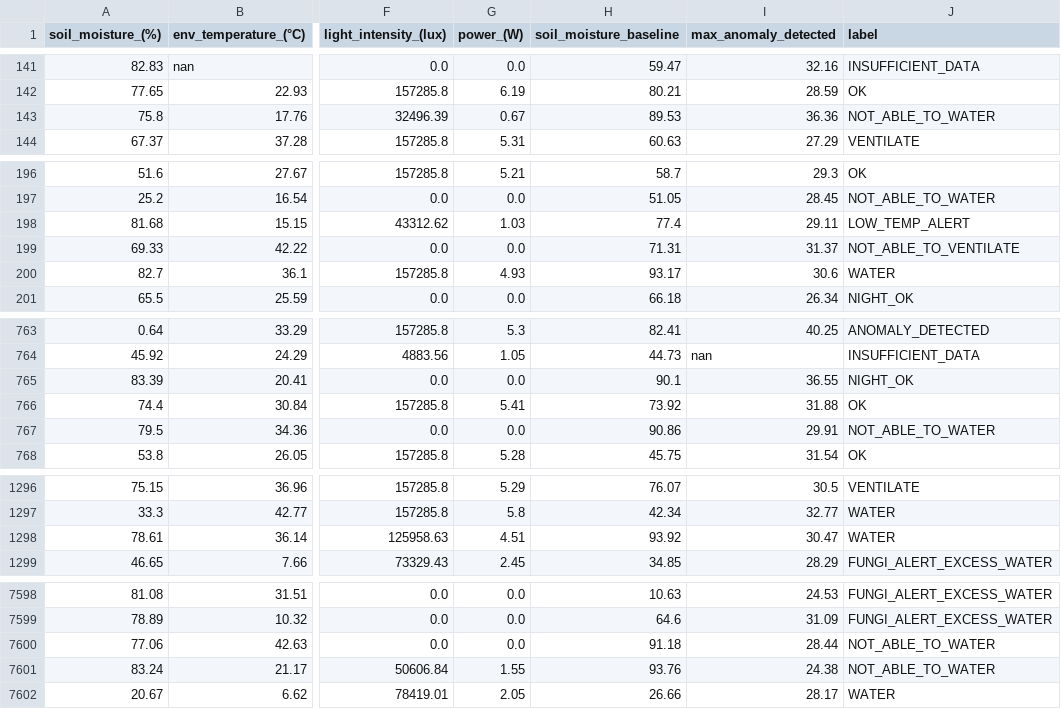
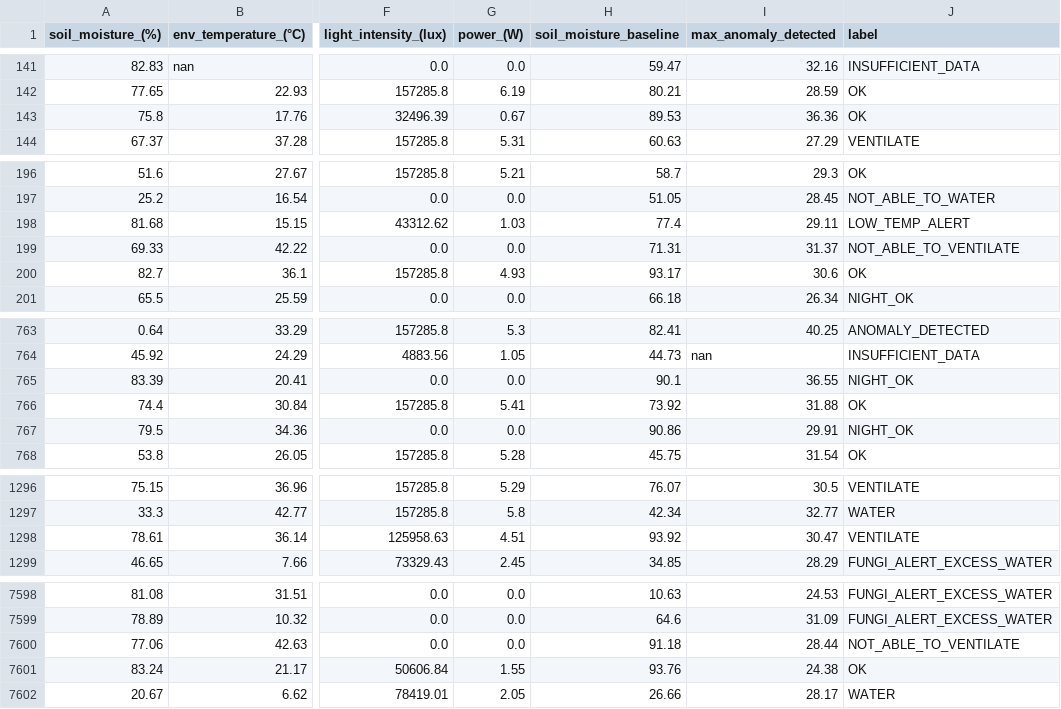
Before and after one commit to M31-Andromeda/urban-agriculture, a CSV file: decision_model_training/synthetic_dataset.csv, drawn as a sheet; only a part is shown, gaps mark what is left out; the diff covers the shown part only; the diff names each change by its address in the sheet, - before the commit and + after, or states it on an @@ line.

Commit message:
docstring done, vision_model_5.0

```diff
--- a/decision_model_training/synthetic_dataset.csv
+++ b/decision_model_training/synthetic_dataset.csv
-J143 (label): NOT_ABLE_TO_WATER
+J143 (label): OK
-J200 (label): WATER
+J200 (label): OK
-J767 (label): NOT_ABLE_TO_WATER
+J767 (label): NIGHT_OK
-J1298 (label): WATER
+J1298 (label): VENTILATE
-J7600 (label): NOT_ABLE_TO_WATER
+J7600 (label): NOT_ABLE_TO_VENTILATE
-J7601 (label): NOT_ABLE_TO_WATER
+J7601 (label): OK
```
Also changed, not shown: 20 edited cells elsewhere in this file, data/garden_data.csv, 48 other files.
